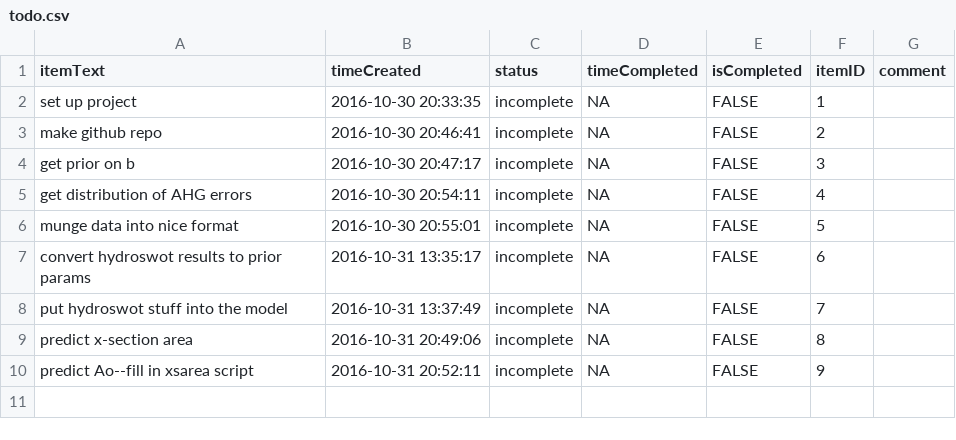
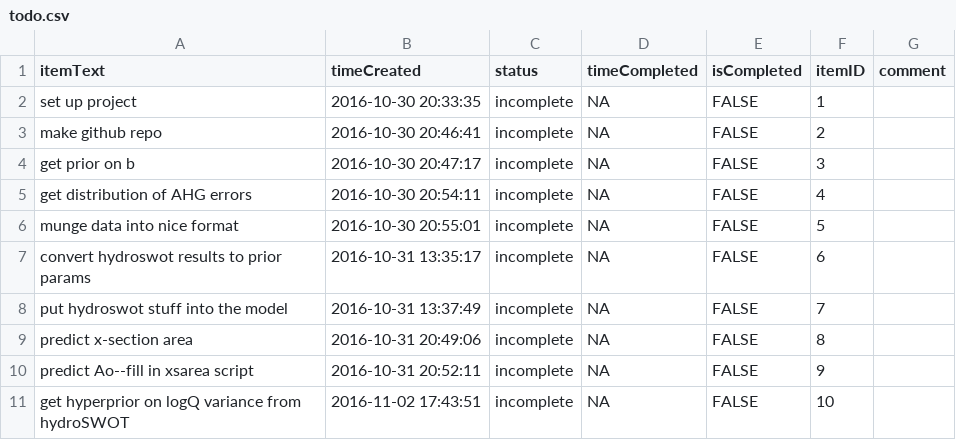
Before and after one commit to markwh/hydroSWOT, a CSV file: todo.csv, drawn as a sheet; the diff names each change by its address in the sheet, - before the commit and + after, or states it on an @@ line.

Commit message:
modeled several stan parameters using hydroswot, tracked down problematic stage data

```diff
--- a/todo.csv
+++ b/todo.csv
+row 11: get hyperprior on logQ variance from hydroSWOT | 2016-11-02 17:43:51 | incomplete | NA | FALSE | 10
```
Also changed, not shown: 9 other files.
